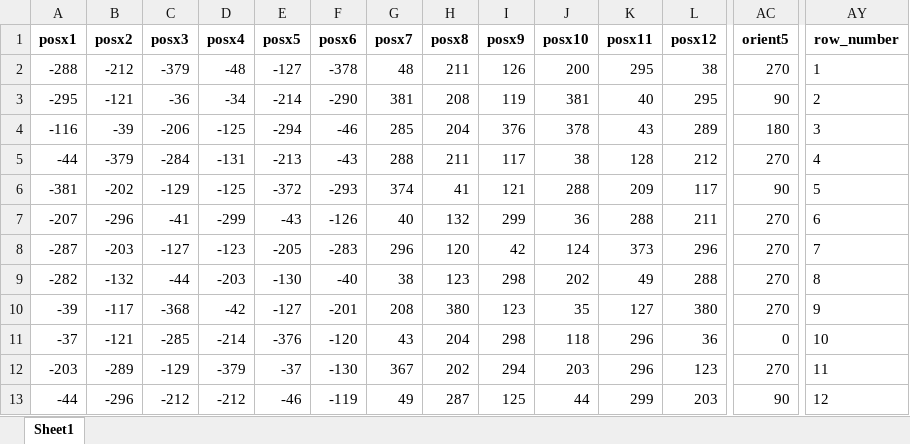
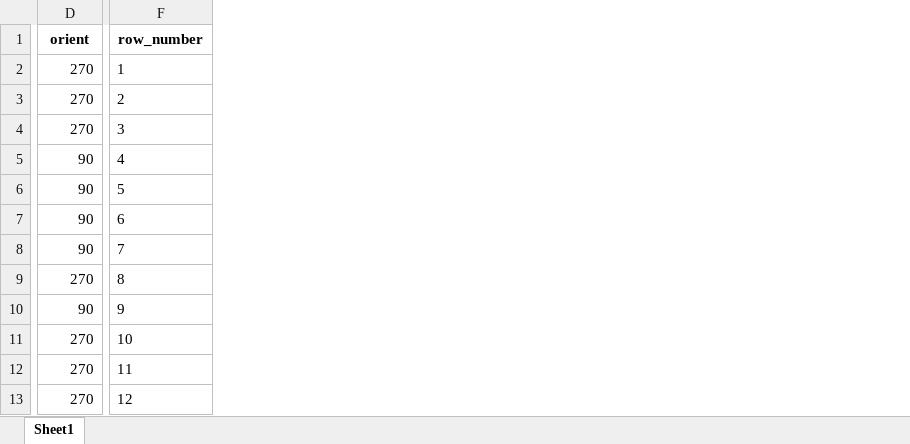
Before and after one commit to Mariia27vi/exp_scene, an Excel workbook: old_conf.xlsx, sheet Sheet1, drawn as a sheet; only a part is shown, gaps mark what is left out; values as stored, in another font and other column widths than the file's, no borders; removed rows and columns are numbered as before the commit, all else as after; the diff covers the shown part only; the diff names each change by its address in the sheet, - before the commit and + after, or states it on an @@ line.

```diff
--- a/old_conf.xlsx (sheet Sheet1)
+++ b/old_conf.xlsx (sheet Sheet1)
-column A (posx1), rows 2-13: -288 | -295 | -116 | -44 | -381 | -207 | -287 | -282 | -39 | -37 | -203 | -44
-column B (posx2), rows 2-13: -212 | -121 | -39 | -379 | -202 | -296 | -203 | -132 | -117 | -121 | -289 | -296
-column C (posx3), rows 2-13: -379 | -36 | -206 | -284 | -129 | -41 | -127 | -44 | -368 | -285 | -129 | -212
-column D (posx4), rows 2-13: -48 | -34 | -125 | -131 | -125 | -299 | -123 | -203 | -42 | -214 | -379 | -212
-column E (posx5), rows 2-13: -127 | -214 | -294 | -213 | -372 | -43 | -205 | -130 | -127 | -376 | -37 | -46
-column F (posx6), rows 2-13: -378 | -290 | -46 | -43 | -293 | -126 | -283 | -40 | -201 | -120 | -130 | -119
-column G (posx7), rows 2-13: 48 | 381 | 285 | 288 | 374 | 40 | 296 | 38 | 208 | 43 | 367 | 49
-column H (posx8), rows 2-13: 211 | 208 | 204 | 211 | 41 | 132 | 120 | 123 | 380 | 204 | 202 | 287
-column I (posx9), rows 2-13: 126 | 119 | 376 | 117 | 121 | 299 | 42 | 298 | 123 | 298 | 294 | 125
-column J (posx10), rows 2-13: 200 | 381 | 378 | 38 | 288 | 36 | 124 | 202 | 35 | 118 | 203 | 44
-column K (posx11), rows 2-13: 295 | 40 | 43 | 128 | 209 | 288 | 373 | 49 | 127 | 296 | 296 | 299
-column L (posx12), rows 2-13: 38 | 295 | 289 | 212 | 117 | 211 | 296 | 288 | 380 | 36 | 123 | 203
-D1: orient5
+D1: orient
-D3 (orient): 90
+D3 (orient): 270
-D4 (orient): 180
+D4 (orient): 270
-D5 (orient): 270
+D5 (orient): 90
-D7:D8 (orient): 270
+D7:D8 (orient): 90
-D10 (orient): 270
+D10 (orient): 90
-D11 (orient): 0
+D11 (orient): 270
-D13 (orient): 90
+D13 (orient): 270
```
Also changed, not shown: 3 added columns, 36 removed columns and 4 edited cells elsewhere in this sheet, recog_phase.xlsx, 4 other files.
